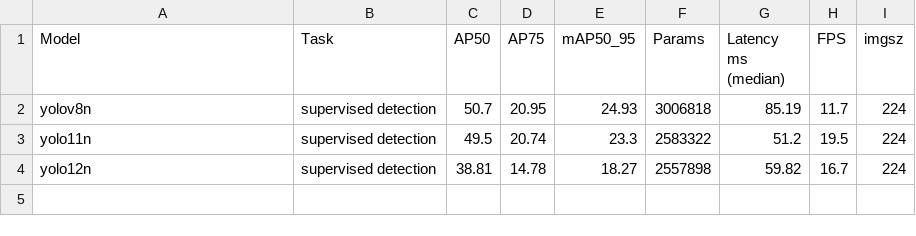
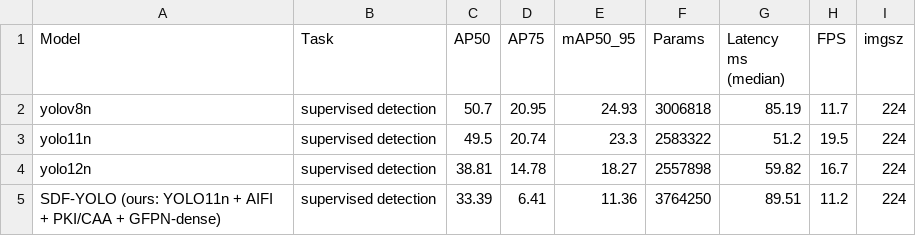
Before and after one commit to RiteshKumar2e/MobileNetV2, a CSV file: paper_results/tables/table_yolo_baselines.csv, drawn as a sheet; the diff names each change by its address in the sheet, - before the commit and + after, or states it on an @@ line.

Commit message:
Add SDF-YOLO model and update ablation study results
- Introduced SDF-YOLO configuration with YOLO11n backbone and enhanced neck architecture.
- Updated table_yolo_baselines.csv to include SDF-YOLO performance metrics.
- Expanded table_ablation.csv with detailed results on various model configurations, including fusion strategies and attention mechanisms.
- Added new YAML configuration file for SDF-YOLO model.

```diff
--- a/paper_results/tables/table_yolo_baselines.csv
+++ b/paper_results/tables/table_yolo_baselines.csv
+row 5: SDF-YOLO (ours: YOLO11n + AIFI + PKI/CAA + GFPN-dense) | supervised detection | 33.39 | 6.41 | 11.36 | 3764250 | 89.51 | 11.2 | 224
```
Also changed, not shown: paper_results_gc10det/tables/table_ablation.csv, 3 other files.
